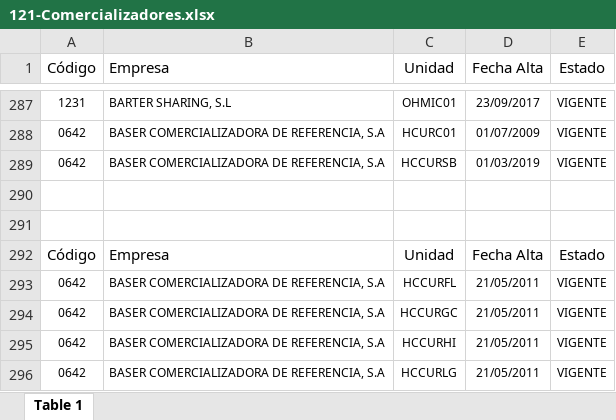
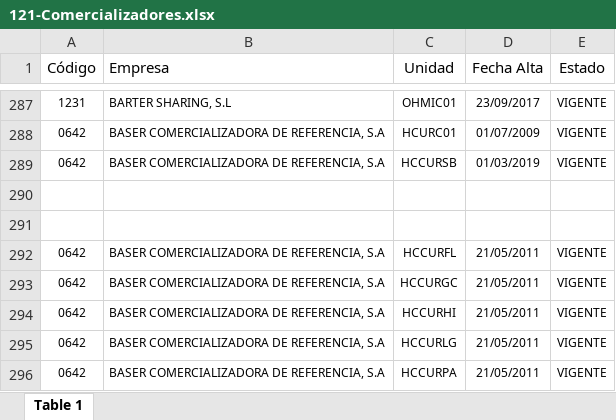
Before and after one commit to jacubero/SEE, an Excel workbook: Comercializacion/Excels/121-Comercializadores.xlsx, sheet Table 1, drawn as a sheet; only a part is shown, gaps mark what is left out; the shorter side is filled out with more unchanged rows; values as stored, in another font and other column widths than the file's, no borders; charts and pictures not drawn; the diff names each change by its address in the sheet, - before the commit and + after, or states it on an @@ line.

Commit message:
Comercializacion

```diff
--- a/Comercializacion/Excels/121-Comercializadores.xlsx (sheet Table 1)
+++ b/Comercializacion/Excels/121-Comercializadores.xlsx (sheet Table 1)
-row 292: Código | Empresa | Unidad | Fecha Alta | Estado
```
Also changed, not shown: charts or pictures, 2 other files.
